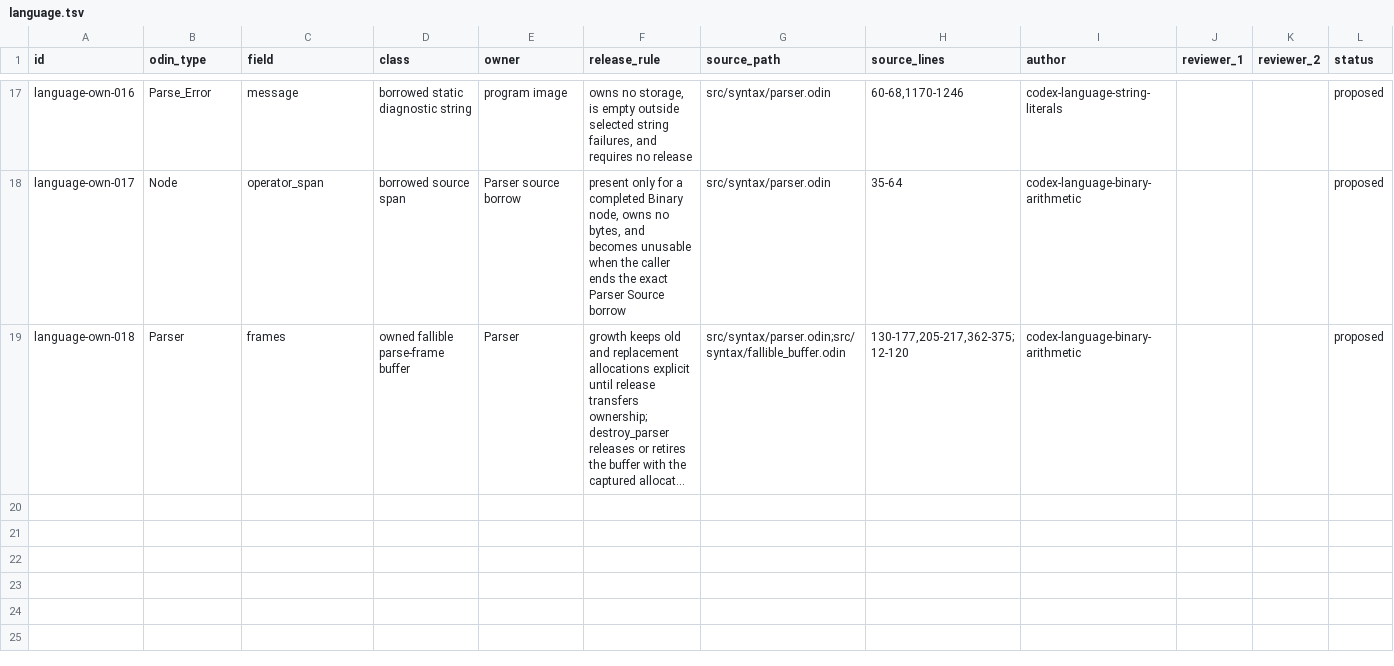
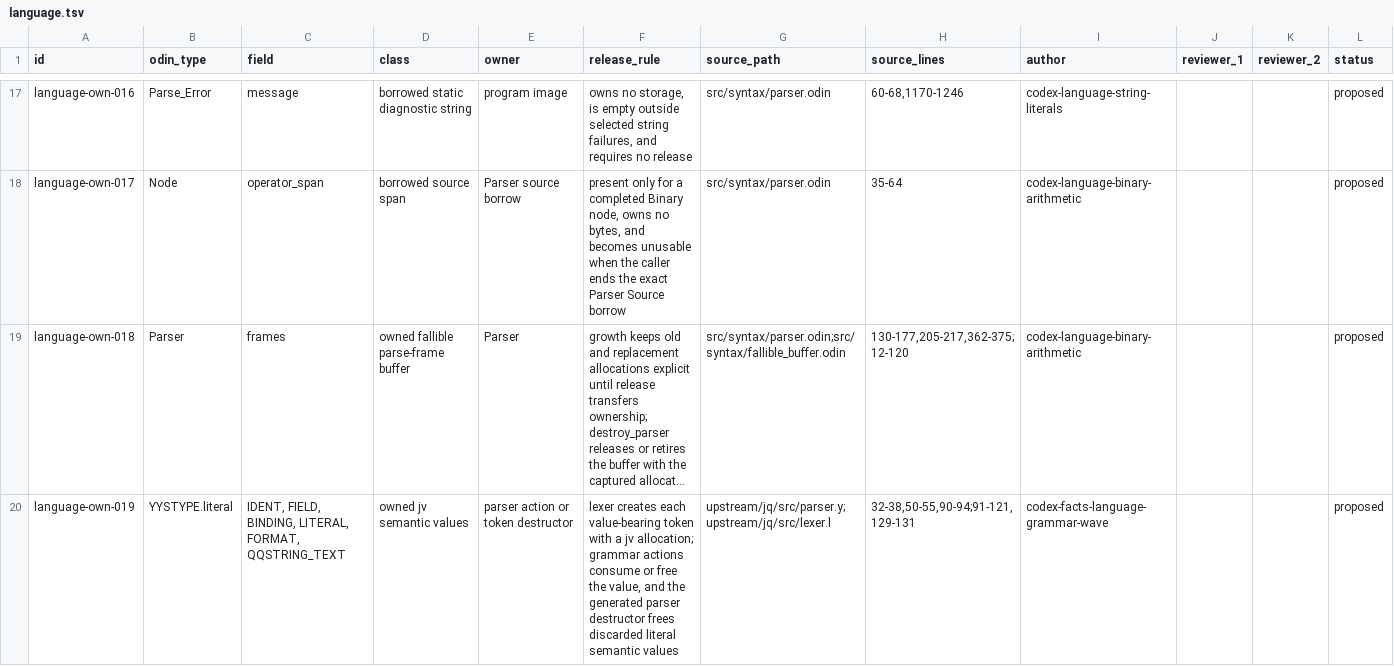
Before and after one commit to yevbar/jq-odin, a TSV file: evidence/ownership/language.tsv, drawn as a sheet; only a part is shown, gaps mark what is left out; long unchanged cells end in …; the diff covers the shown part only; the diff names each change by its address in the sheet, - before the commit and + after, or states it on an @@ line.

Commit message:
docs(facts): add language and ownership evidence
Coordinator merge after green exact-head gate and independent facts review.

```diff
--- a/evidence/ownership/language.tsv
+++ b/evidence/ownership/language.tsv
+row 20: language-own-019 | YYSTYPE.literal | IDENT, FIELD, BINDING, LITERAL, FORMAT, QQSTRING_TEXT | owned jv semantic values | parser action or token destructor | lexer creates each value-bearing token with a jv allocation; grammar actions consume or free the value, and the generated parser destructor frees discarded literal semantic values | upstream/jq/src/parser.y;upstream/jq/src/lexer.l | 32-38,50-55,90-94;91-121,129-131 | codex-facts-language-grammar-wave |  |  | proposed
```
Also changed, not shown: 2 added rows elsewhere in this file, evidence/claims/language.tsv.
